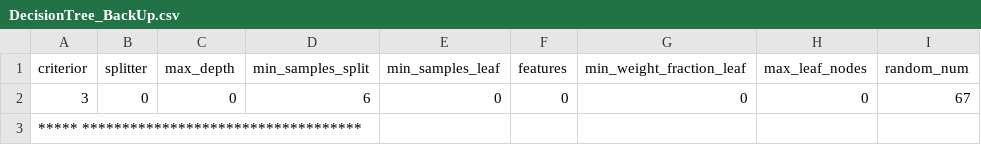
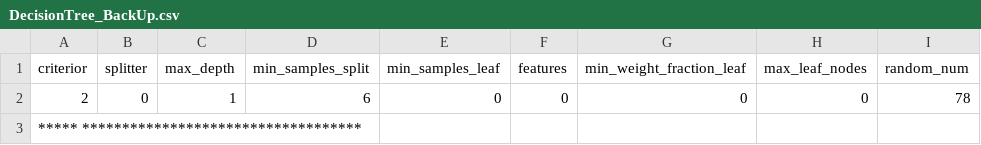
Before and after one commit to JaoIndio/TopicosDissertacao, a CSV file: Processamento/Universal_pyEnv/Brasil_SpectralLib_MIR/DecisionTree/DecisionTree_env/src/DecisionTree_BackUp.csv, drawn as a sheet.

```diff
--- a/Processamento/Universal_pyEnv/Brasil_SpectralLib_MIR/DecisionTree/DecisionTree_env/src/DecisionTree_BackUp.csv
+++ b/Processamento/Universal_pyEnv/Brasil_SpectralLib_MIR/DecisionTree/DecisionTree_env/src/DecisionTree_BackUp.csv
@@ -1,3 +1,3 @@
 criterior,splitter,max_depth,min_samples_split,min_samples_leaf,features,min_weight_fraction_leaf, max_leaf_nodes, random_num
-                  3, 0, 0, 6, 0, 0, 0, 0, 67
+                  2, 0, 1, 6, 0, 0, 0, 0, 78
  *****  ***********************************
```
Also changed, not shown: Processamento/Universal_pyEnv/Brasil_SpectralLib_MIR/GradientBoost/GradBoost_env/src/bestFit_GradBoost.csv, Processamento/Universal_pyEnv/Brasil_SpectralLib_MIR/SVR/linear_PCA/linearPCA_env/src/bestFit_SVR_linear.csv, 12 other files.
